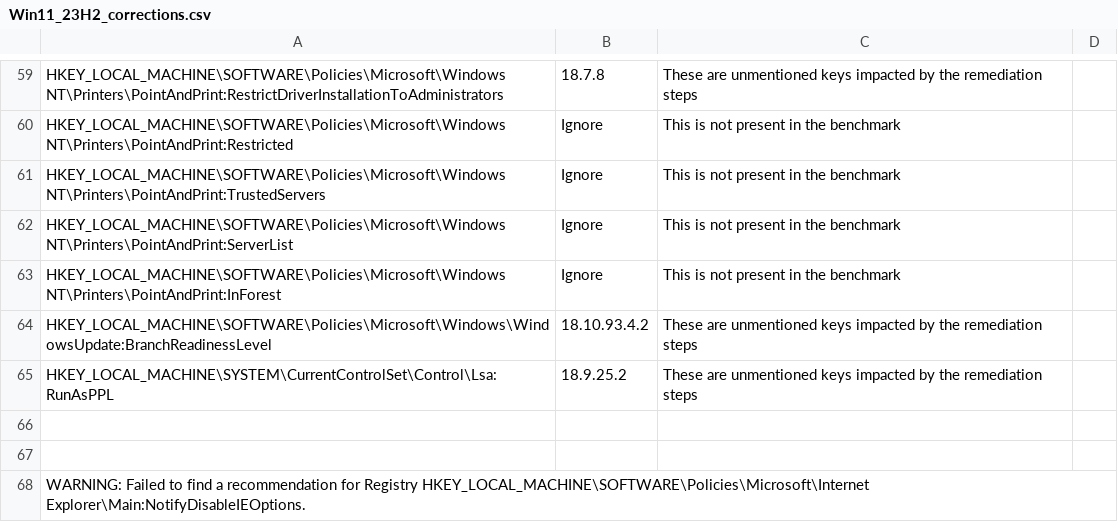
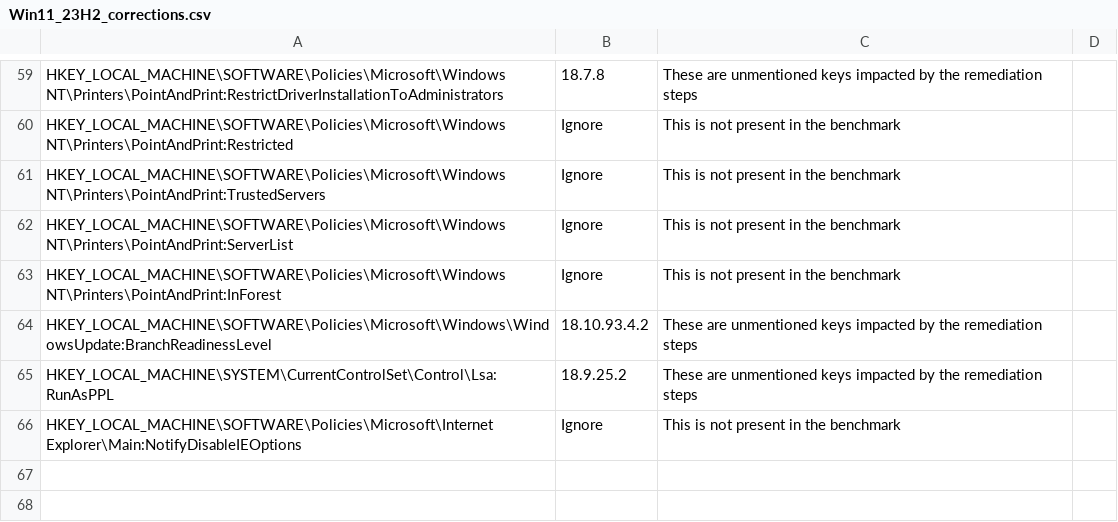
Before and after one commit to techservicesillinois/SecOps-Powershell-CISDSC, a CSV file: csvs/static_corrections/Win11_23H2_corrections.csv, drawn as a sheet; only a part is shown, gaps mark what is left out; removed rows and columns are numbered as before the commit, all else as after; the diff names each change by its address in the sheet, - before the commit and + after, or states it on an @@ line.

Commit message:
finish static corrections

```diff
--- a/csvs/static_corrections/Win11_23H2_corrections.csv
+++ b/csvs/static_corrections/Win11_23H2_corrections.csv
-row 66: (empty)
+row 66: HKEY_LOCAL_MACHINE\SOFTWARE\Policies\Microsoft\Internet Explorer\Main:NotifyDisableIEOptions | Ignore | This is not present in the benchmark
-row 67: (empty)
-row 68: WARNING: Failed to find a recommendation for Registry HKEY_LOCAL_MACHINE\SOFTWARE\Policies\Microsoft\Internet Explorer\Main:NotifyDisableIEOptions.
```
